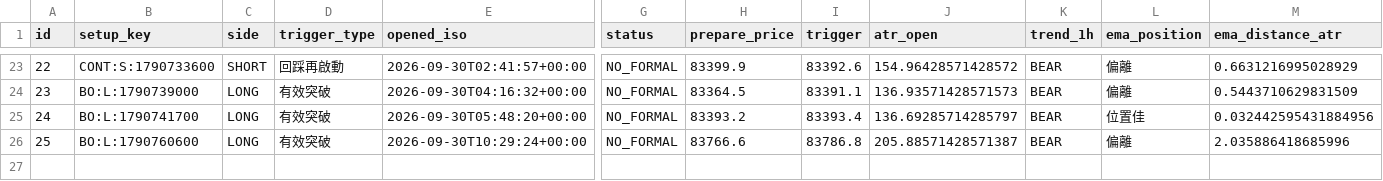
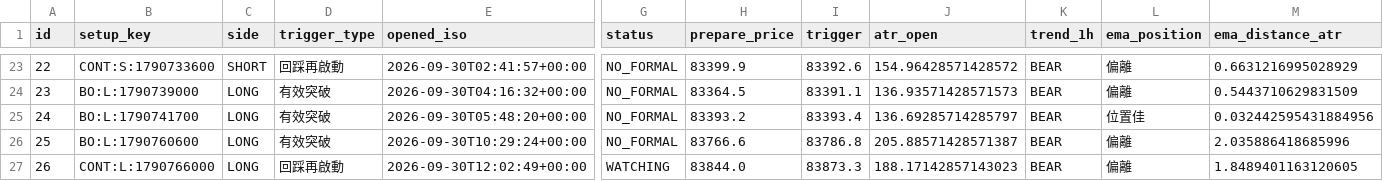
Before and after one commit to 126liangting-sketch/crypto-market-radar, a CSV file: prepare_validation_clean_v1.csv, drawn as a sheet; only a part is shown, gaps mark what is left out; rows hold the shown columns only; the diff names each change by its address in the sheet, - before the commit and + after, or states it on an @@ line.

```diff
--- a/prepare_validation_clean_v1.csv
+++ b/prepare_validation_clean_v1.csv
+row 27: 26 | CONT:L:1790766000 | LONG | 回踩再啟動 | 2026-09-30T12:02:49+00:00 | WATCHING | 83844.0 | 83873.3 | 188.17142857143023 | BEAR | 偏離 | 1.8489401163120605
```
Also changed, not shown: paper_trades_clean_v1.csv, setup_lifecycle_clean_v1.csv, 4 other files.
